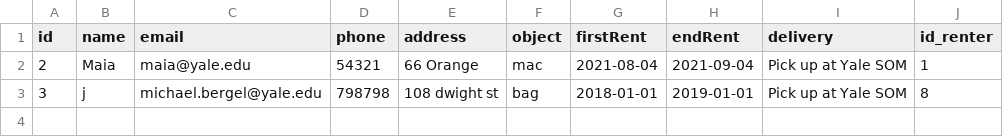
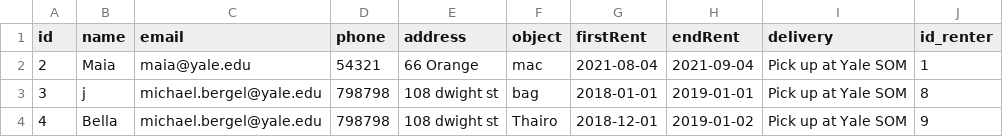
Before and after one commit to michaelbergel/y-circular2, a CSV file: rentees.csv, drawn as a sheet; the diff names each change by its address in the sheet, - before the commit and + after, or states it on an @@ line.

```diff
--- a/rentees.csv
+++ b/rentees.csv
+row 4: 4 | Bella | michael.bergel@yale.edu | 798798 | 108 dwight st | Thairo | 2018-12-01 | 2019-01-02 | Pick up at Yale SOM | 9
```
Also changed, not shown: out.csv, 4 other files.
